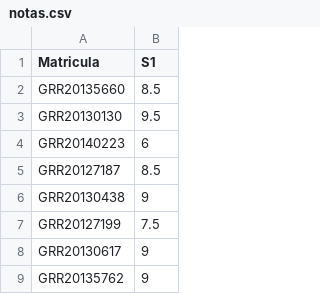
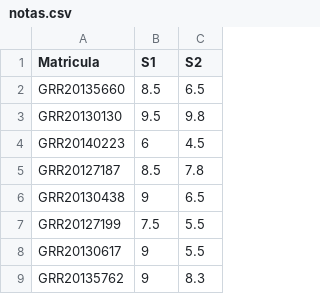
Before and after one commit to fernandomayer/ce001n-2016-01, a CSV file: misc/notas.csv, drawn as a sheet; only a part is shown; the diff names each change by its address in the sheet, - before the commit and + after, or states it on an @@ line.

```diff
--- a/misc/notas.csv
+++ b/misc/notas.csv
+column C (S2), rows 2-9: 6.5 | 9.8 | 4.5 | 7.8 | 6.5 | 5.5 | 5.5 | 8.3
```
Also changed, not shown: 4 other files.
